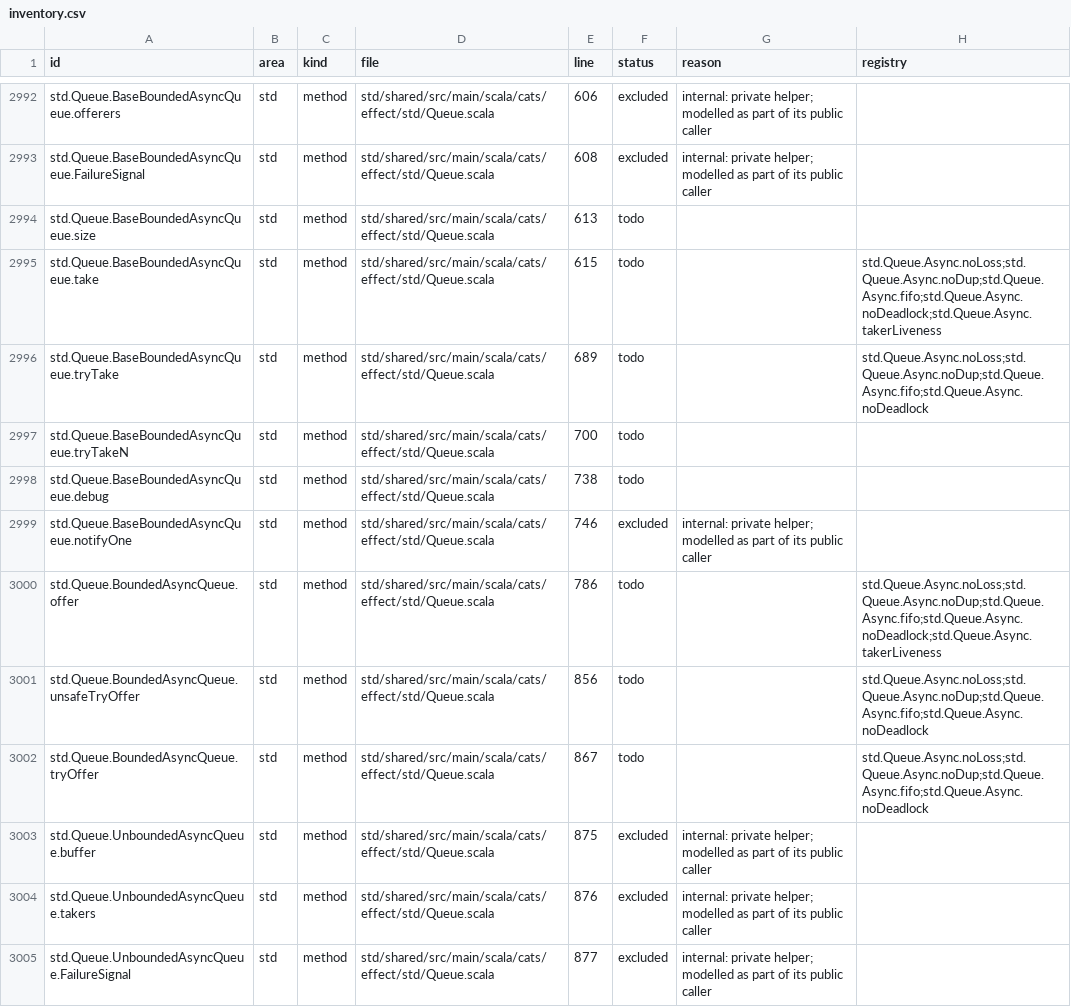
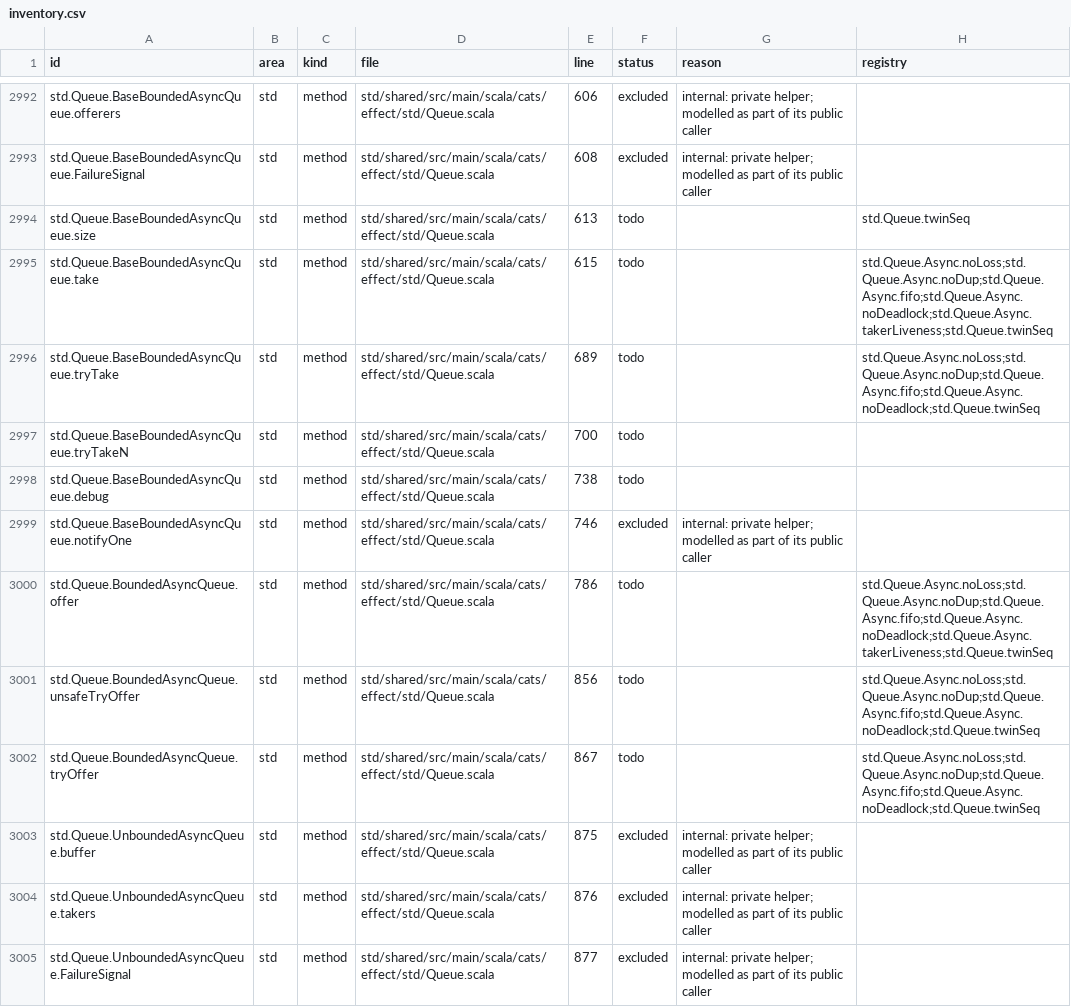
Before and after one commit to sideeffffect/cats-effect-in-lean, a CSV file: inventory/inventory.csv, drawn as a sheet; only a part is shown, gaps mark what is left out; the diff covers the shown part only.

```diff
--- a/inventory/inventory.csv
+++ b/inventory/inventory.csv
@@ -2993,5 +2993,5 @@ std.Queue.BaseBoundedAsyncQueue.offerers,std,method,std/shared/src/main/scala/ca
 std.Queue.BaseBoundedAsyncQueue.FailureSignal,std,method,std/shared/src/main/scala/cats/effect/std/Queue.scala,608,excluded,internal: private helper; modelled as part of its public caller,
-std.Queue.BaseBoundedAsyncQueue.size,std,method,std/shared/src/main/scala/cats/effect/std/Queue.scala,613,todo,,
-std.Queue.BaseBoundedAsyncQueue.take,std,method,std/shared/src/main/scala/cats/effect/std/Queue.scala,615,todo,,std.Queue.Async.noLoss;std.Queue.Async.noDup;std.Queue.Async.fifo;std.Queue.Async.noDeadlock;std.Queue.Async.takerLiveness
-std.Queue.BaseBoundedAsyncQueue.tryTake,std,method,std/shared/src/main/scala/cats/effect/std/Queue.scala,689,todo,,std.Queue.Async.noLoss;std.Queue.Async.noDup;std.Queue.Async.fifo;std.Queue.Async.noDeadlock
+std.Queue.BaseBoundedAsyncQueue.size,std,method,std/shared/src/main/scala/cats/effect/std/Queue.scala,613,todo,,std.Queue.twinSeq
+std.Queue.BaseBoundedAsyncQueue.take,std,method,std/shared/src/main/scala/cats/effect/std/Queue.scala,615,todo,,std.Queue.Async.noLoss;std.Queue.Async.noDup;std.Queue.Async.fifo;std.Queue.Async.noDeadlock;std.Queue.Async.takerLiveness;std.Queue.twinSeq
+std.Queue.BaseBoundedAsyncQueue.tryTake,std,method,std/shared/src/main/scala/cats/effect/std/Queue.scala,689,todo,,std.Queue.Async.noLoss;std.Queue.Async.noDup;std.Queue.Async.fifo;std.Queue.Async.noDeadlock;std.Queue.twinSeq
 std.Queue.BaseBoundedAsyncQueue.tryTakeN,std,method,std/shared/src/main/scala/cats/effect/std/Queue.scala,700,todo,,
@@ -2999,5 +2999,5 @@ std.Queue.BaseBoundedAsyncQueue.debug,std,method,std/shared/src/main/scala/cats/
 std.Queue.BaseBoundedAsyncQueue.notifyOne,std,method,std/shared/src/main/scala/cats/effect/std/Queue.scala,746,excluded,internal: private helper; modelled as part of its public caller,
-std.Queue.BoundedAsyncQueue.offer,std,method,std/shared/src/main/scala/cats/effect/std/Queue.scala,786,todo,,std.Queue.Async.noLoss;std.Queue.Async.noDup;std.Queue.Async.fifo;std.Queue.Async.noDeadlock;std.Queue.Async.takerLiveness
-std.Queue.BoundedAsyncQueue.unsafeTryOffer,std,method,std/shared/src/main/scala/cats/effect/std/Queue.scala,856,todo,,std.Queue.Async.noLoss;std.Queue.Async.noDup;std.Queue.Async.fifo;std.Queue.Async.noDeadlock
-std.Queue.BoundedAsyncQueue.tryOffer,std,method,std/shared/src/main/scala/cats/effect/std/Queue.scala,867,todo,,std.Queue.Async.noLoss;std.Queue.Async.noDup;std.Queue.Async.fifo;std.Queue.Async.noDeadlock
+std.Queue.BoundedAsyncQueue.offer,std,method,std/shared/src/main/scala/cats/effect/std/Queue.scala,786,todo,,std.Queue.Async.noLoss;std.Queue.Async.noDup;std.Queue.Async.fifo;std.Queue.Async.noDeadlock;std.Queue.Async.takerLiveness;std.Queue.twinSeq
+std.Queue.BoundedAsyncQueue.unsafeTryOffer,std,method,std/shared/src/main/scala/cats/effect/std/Queue.scala,856,todo,,std.Queue.Async.noLoss;std.Queue.Async.noDup;std.Queue.Async.fifo;std.Queue.Async.noDeadlock;std.Queue.twinSeq
+std.Queue.BoundedAsyncQueue.tryOffer,std,method,std/shared/src/main/scala/cats/effect/std/Queue.scala,867,todo,,std.Queue.Async.noLoss;std.Queue.Async.noDup;std.Queue.Async.fifo;std.Queue.Async.noDeadlock;std.Queue.twinSeq
 std.Queue.UnboundedAsyncQueue.buffer,std,method,std/shared/src/main/scala/cats/effect/std/Queue.scala,875,excluded,internal: private helper; modelled as part of its public caller,
```
Also changed, not shown: 22 edited cells elsewhere in this file, 6 other files.
